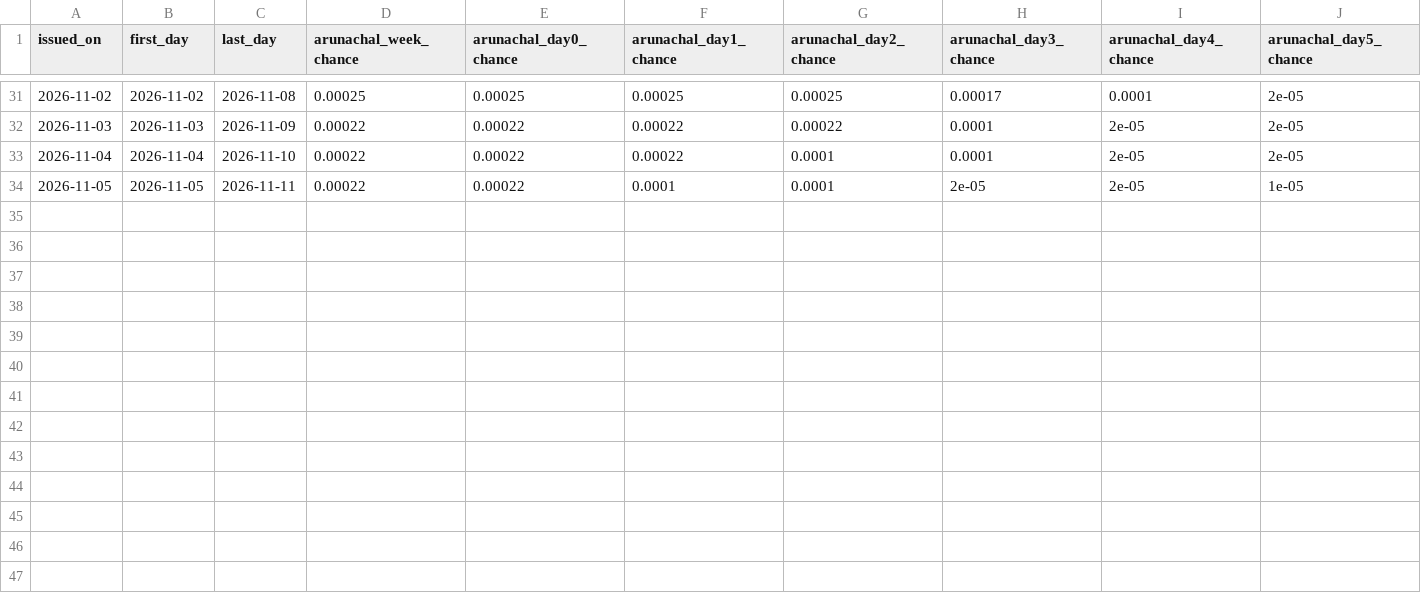
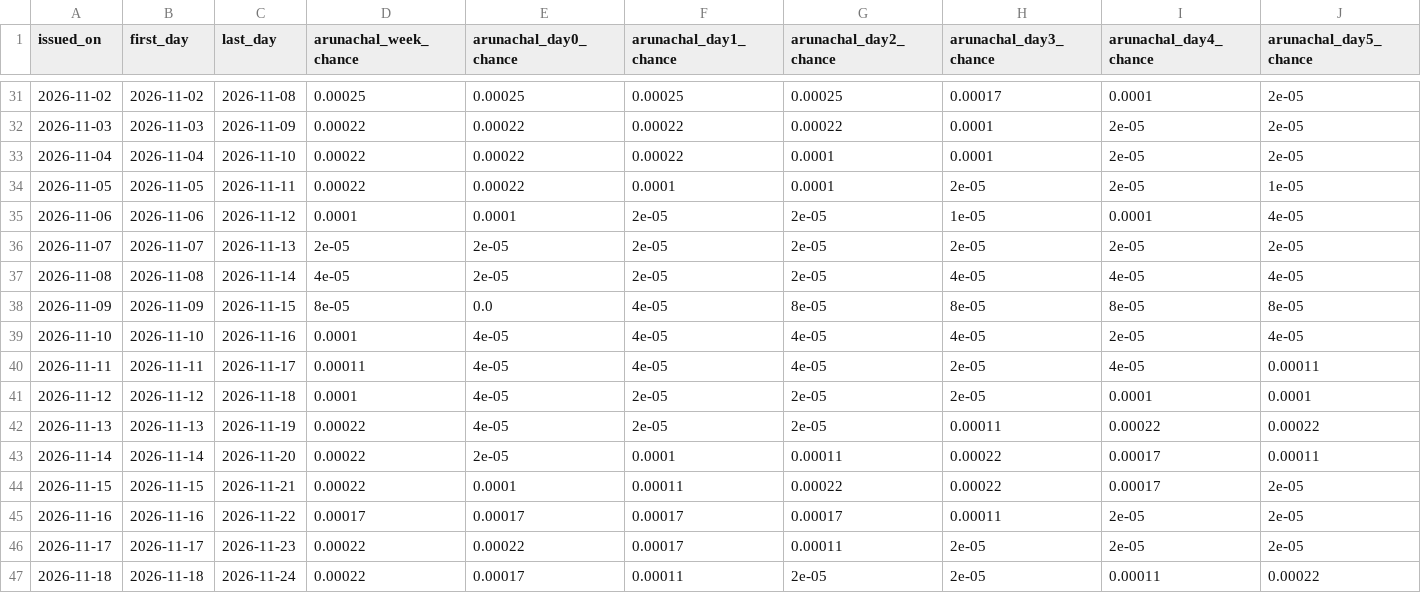
Before and after one commit to 0101Yami0101/hazard-intelligence-bee-pvt, a CSV file: records/flood_forecast/near_here_state.csv, drawn as a sheet; only a part is shown, gaps mark what is left out; rows hold the shown columns only; the diff names each change by its address in the sheet, - before the commit and + after, or states it on an @@ line.

```diff
--- a/records/flood_forecast/near_here_state.csv
+++ b/records/flood_forecast/near_here_state.csv
+row 35: 2026-11-06 | 2026-11-06 | 2026-11-12 | 0.0001 | 0.0001 | 2e-05 | 2e-05 | 1e-05 | 0.0001 | 4e-05
+row 36: 2026-11-07 | 2026-11-07 | 2026-11-13 | 2e-05 | 2e-05 | 2e-05 | 2e-05 | 2e-05 | 2e-05 | 2e-05
+row 37: 2026-11-08 | 2026-11-08 | 2026-11-14 | 4e-05 | 2e-05 | 2e-05 | 2e-05 | 4e-05 | 4e-05 | 4e-05
+row 38: 2026-11-09 | 2026-11-09 | 2026-11-15 | 8e-05 | 0.0 | 4e-05 | 8e-05 | 8e-05 | 8e-05 | 8e-05
+row 39: 2026-11-10 | 2026-11-10 | 2026-11-16 | 0.0001 | 4e-05 | 4e-05 | 4e-05 | 4e-05 | 2e-05 | 4e-05
+row 40: 2026-11-11 | 2026-11-11 | 2026-11-17 | 0.00011 | 4e-05 | 4e-05 | 4e-05 | 2e-05 | 4e-05 | 0.00011
+row 41: 2026-11-12 | 2026-11-12 | 2026-11-18 | 0.0001 | 4e-05 | 2e-05 | 2e-05 | 2e-05 | 0.0001 | 0.0001
+row 42: 2026-11-13 | 2026-11-13 | 2026-11-19 | 0.00022 | 4e-05 | 2e-05 | 2e-05 | 0.00011 | 0.00022 | 0.00022
+row 43: 2026-11-14 | 2026-11-14 | 2026-11-20 | 0.00022 | 2e-05 | 0.0001 | 0.00011 | 0.00022 | 0.00017 | 0.00011
+row 44: 2026-11-15 | 2026-11-15 | 2026-11-21 | 0.00022 | 0.0001 | 0.00011 | 0.00022 | 0.00022 | 0.00017 | 2e-05
+row 45: 2026-11-16 | 2026-11-16 | 2026-11-22 | 0.00017 | 0.00017 | 0.00017 | 0.00017 | 0.00011 | 2e-05 | 2e-05
+row 46: 2026-11-17 | 2026-11-17 | 2026-11-23 | 0.00022 | 0.00022 | 0.00017 | 0.00011 | 2e-05 | 2e-05 | 2e-05
+row 47: 2026-11-18 | 2026-11-18 | 2026-11-24 | 0.00022 | 0.00017 | 0.00011 | 2e-05 | 2e-05 | 0.00011 | 0.00022
```
Also changed, not shown: records/flood_events/candidates.csv, 50 other files.
